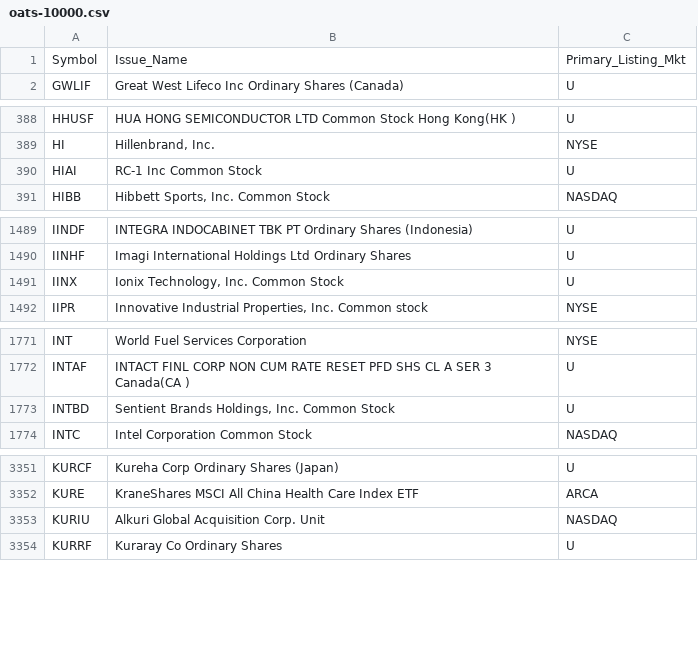
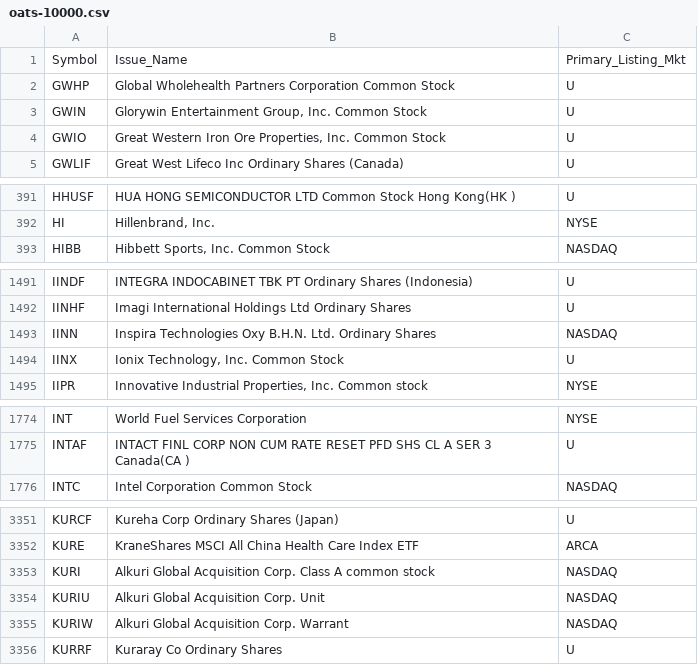
Before and after one commit to haoenhui/oats-reportable, a CSV file: oats-10000.csv, drawn as a sheet; only a part is shown, gaps mark what is left out; the diff covers the shown part only.

```diff
--- a/oats-10000.csv
+++ b/oats-10000.csv
@@ -1,2 +1,5 @@
 Symbol,Issue_Name,Primary_Listing_Mkt
+GWHP,Global Wholehealth Partners Corporation Common Stock,U
+GWIN,"Glorywin Entertainment Group, Inc. Common Stock",U
+GWIO,"Great Western Iron Ore Properties, Inc. Common Stock",U
 GWLIF,Great West Lifeco Inc Ordinary Shares (Canada),U
@@ -389,3 +392,2 @@ HHUSF,HUA HONG SEMICONDUCTOR LTD Common Stock  Hong Kong(HK ),U
 HI,"Hillenbrand, Inc.",NYSE
-HIAI,RC-1 Inc Common Stock,U
 HIBB,"Hibbett Sports, Inc. Common Stock",NASDAQ
@@ -1490,2 +1492,3 @@ IINDF,INTEGRA INDOCABINET TBK PT Ordinary Shares (Indonesia),U
 IINHF,Imagi International Holdings Ltd Ordinary Shares,U
+IINN,Inspira Technologies Oxy B.H.N. Ltd. Ordinary Shares,NASDAQ
 IINX,"Ionix Technology, Inc. Common Stock",U
@@ -1772,3 +1775,2 @@ INT,World Fuel Services Corporation,NYSE
 INTAF,INTACT FINL CORP NON CUM RATE RESET PFD SHS CL A SER 3 Canada(CA ),U
-INTBD,"Sentient Brands Holdings, Inc. Common Stock",U
 INTC,Intel Corporation Common Stock,NASDAQ
@@ -3352,3 +3352,5 @@ KURCF,Kureha Corp Ordinary Shares (Japan),U
 KURE,KraneShares MSCI All China Health Care Index ETF,ARCA
+KURI,Alkuri Global Acquisition Corp. Class A common stock,NASDAQ
 KURIU,Alkuri Global Acquisition Corp. Unit,NASDAQ
+KURIW,Alkuri Global Acquisition Corp. Warrant,NASDAQ
 KURRF,Kuraray Co Ordinary Shares,U
```
Also changed, not shown: 2 added rows and 4 removed rows elsewhere in this file, oats-00000.csv, oats-05000.csv, 2 other files.
